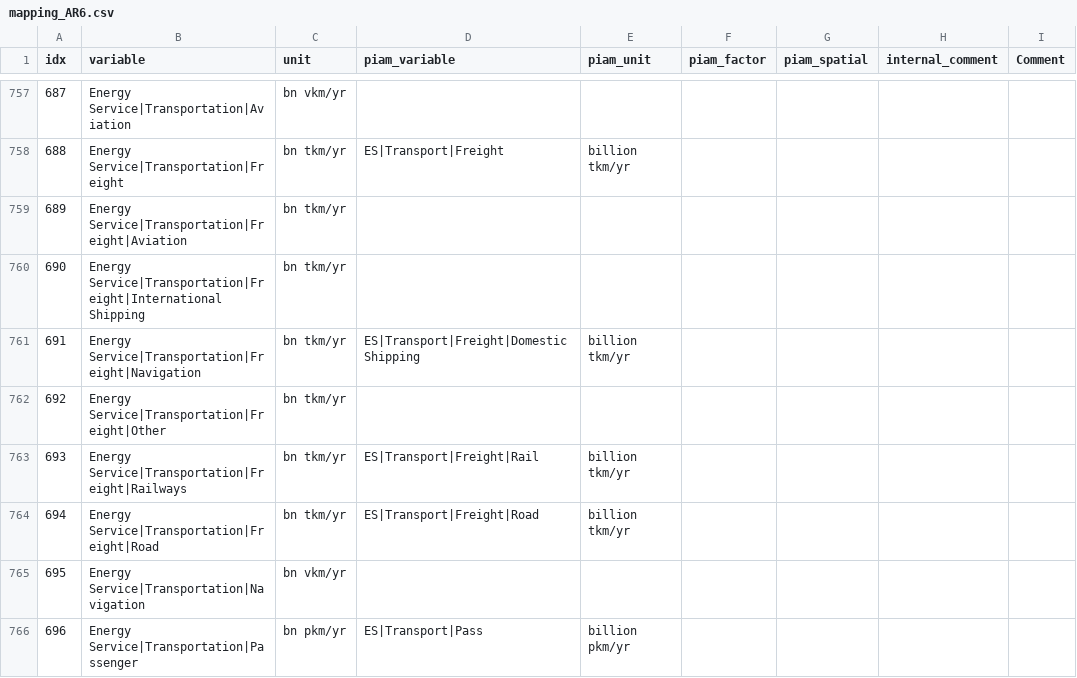
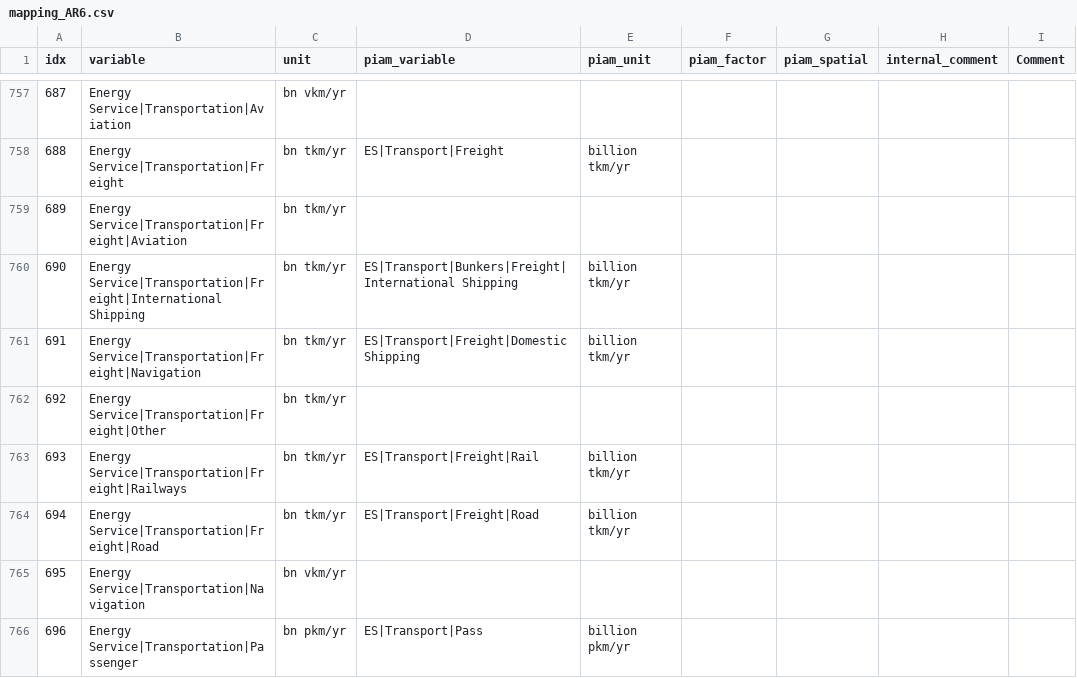
Before and after one commit to tonnrueter/piamInterfaces, a CSV file: inst/mappings/mapping_AR6.csv, drawn as a sheet; only a part is shown, gaps mark what is left out; the diff names each change by its address in the sheet, - before the commit and + after, or states it on an @@ line.

Commit message:
Update mapping_AR6.csv

```diff
--- a/inst/mappings/mapping_AR6.csv
+++ b/inst/mappings/mapping_AR6.csv
-D760 (piam_variable): (empty)
+D760 (piam_variable): ES|Transport|Bunkers|Freight|International Shipping
-E760 (piam_unit): (empty)
+E760 (piam_unit): billion tkm/yr
```
